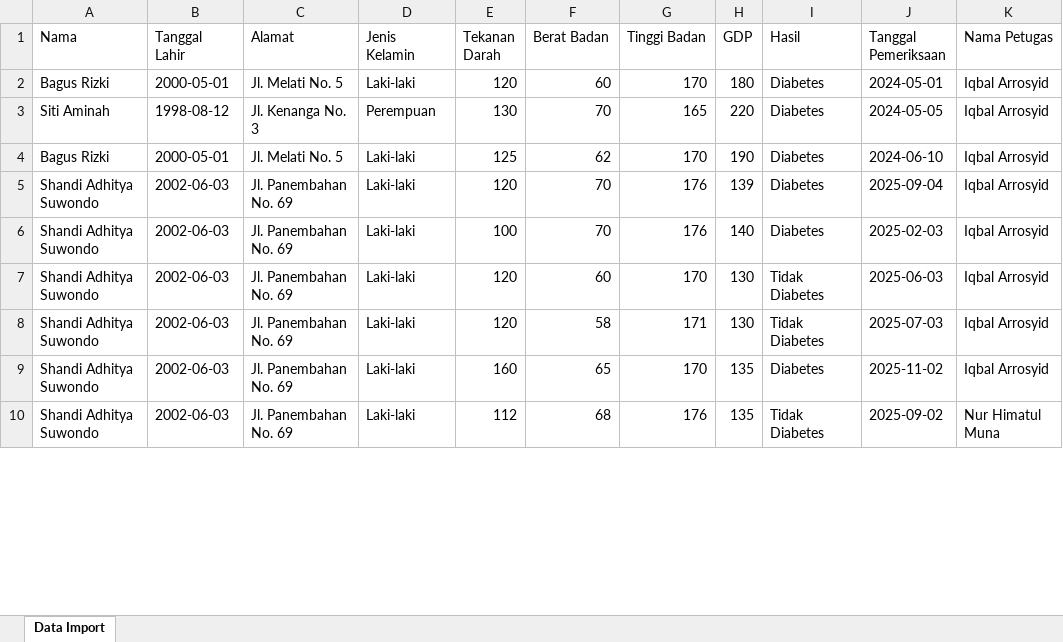
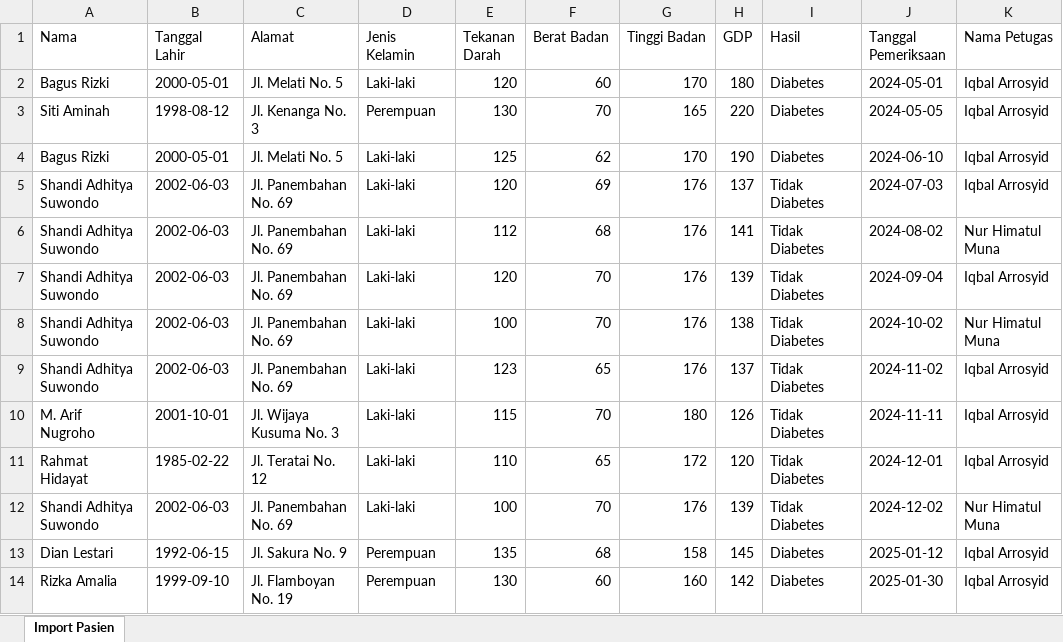
Before and after one commit to iqbalarrosyid/CI4Diabetes, an Excel workbook: public/template/template_import_pasien.xlsx, sheet Import Pasien, drawn as a sheet; only a part is shown; values as stored, in another font and other column widths than the file's, no cell formats; addresses are those after the commit; the diff covers the shown part only; the diff names each change by its address in the sheet, - before the commit and + after, or states it on an @@ line.

```diff
--- a/public/template/template_import_pasien.xlsx (sheet Import Pasien)
+++ b/public/template/template_import_pasien.xlsx (sheet Import Pasien)
-sheet tab: Data Import
+sheet tab: Import Pasien
-F5 (Berat Badan): 70
+F5 (Berat Badan): 69
-H5 (GDP): 139
+H5 (GDP): 137
-I5:I6 (Hasil): Diabetes
+I5:I6 (Hasil): Tidak Diabetes
-J5 (Tanggal Pemeriksaan): 2025-09-04
+J5 (Tanggal Pemeriksaan): 2024-07-03
-E6 (Tekanan Darah): 100
+E6 (Tekanan Darah): 112
-F6 (Berat Badan): 70
+F6 (Berat Badan): 68
-H6 (GDP): 140
+H6 (GDP): 141
-J6 (Tanggal Pemeriksaan): 2025-02-03
+J6 (Tanggal Pemeriksaan): 2024-08-02
-K6 (Nama Petugas): Iqbal Arrosyid
+K6 (Nama Petugas): Nur Himatul Muna
-F7 (Berat Badan): 60
+F7 (Berat Badan): 70
-G7 (Tinggi Badan): 170
+G7 (Tinggi Badan): 176
-H7 (GDP): 130
+H7 (GDP): 139
-J7 (Tanggal Pemeriksaan): 2025-06-03
+J7 (Tanggal Pemeriksaan): 2024-09-04
-E8 (Tekanan Darah): 120
+E8 (Tekanan Darah): 100
-F8 (Berat Badan): 58
+F8 (Berat Badan): 70
-G8 (Tinggi Badan): 171
+G8 (Tinggi Badan): 176
-H8 (GDP): 130
+H8 (GDP): 138
-J8 (Tanggal Pemeriksaan): 2025-07-03
+J8 (Tanggal Pemeriksaan): 2024-10-02
-K8 (Nama Petugas): Iqbal Arrosyid
+K8 (Nama Petugas): Nur Himatul Muna
-E9 (Tekanan Darah): 160
+E9 (Tekanan Darah): 123
-G9 (Tinggi Badan): 170
+G9 (Tinggi Badan): 176
-H9 (GDP): 135
+H9 (GDP): 137
-I9 (Hasil): Diabetes
+I9 (Hasil): Tidak Diabetes
-J9 (Tanggal Pemeriksaan): 2025-11-02
+J9 (Tanggal Pemeriksaan): 2024-11-02
+row 10: M. Arif Nugroho | 2001-10-01 | Jl. Wijaya Kusuma No. 3 | Laki-laki | 115 | 70 | 180 | 126 | Tidak Diabetes | 2024-11-11 | Iqbal Arrosyid
+row 11: Rahmat Hidayat | 1985-02-22 | Jl. Teratai No. 12 | Laki-laki | 110 | 65 | 172 | 120 | Tidak Diabetes | 2024-12-01 | Iqbal Arrosyid
-E12 (Tekanan Darah): 112
+E12 (Tekanan Darah): 100
-F12 (Berat Badan): 68
+F12 (Berat Badan): 70
-H12 (GDP): 135
+H12 (GDP): 139
-J12 (Tanggal Pemeriksaan): 2025-09-02
+J12 (Tanggal Pemeriksaan): 2024-12-02
+row 13: Dian Lestari | 1992-06-15 | Jl. Sakura No. 9 | Perempuan | 135 | 68 | 158 | 145 | Diabetes | 2025-01-12 | Iqbal Arrosyid
+row 14: Rizka Amalia | 1999-09-10 | Jl. Flamboyan No. 19 | Perempuan | 130 | 60 | 160 | 142 | Diabetes | 2025-01-30 | Iqbal Arrosyid
```
Also changed, not shown: 17 added rows and 23 edited cells elsewhere in this sheet, cell formats, 15 other files.
